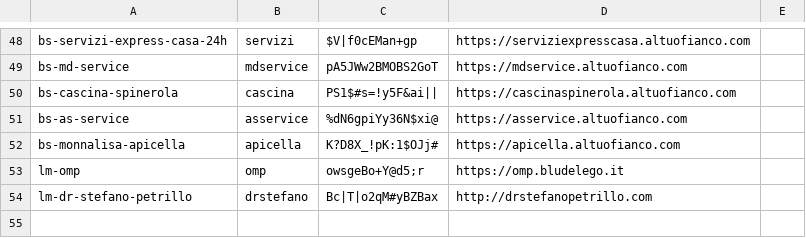
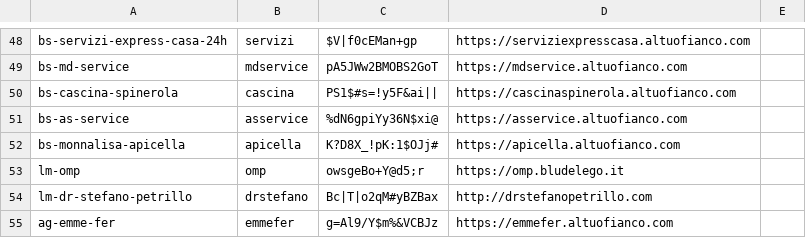
Before and after one commit to seriiserii825/py-wp, a CSV file: list.csv, drawn as a sheet; only a part is shown, gaps mark what is left out.

Commit message:
feat: list.csv

```diff
--- a/list.csv
+++ b/list.csv
@@ -54 +54,2 @@ lm-omp,omp,owsgeBo+Y@d5;r,https://omp.bludelego.it
 lm-dr-stefano-petrillo,drstefano,Bc|T|o2qM#yBZBax,http://drstefanopetrillo.com
+ag-emme-fer,emmefer,g=Al9/Y$m%&VCBJz,https://emmefer.altuofianco.com
```
Also changed, not shown: 2 other files.
